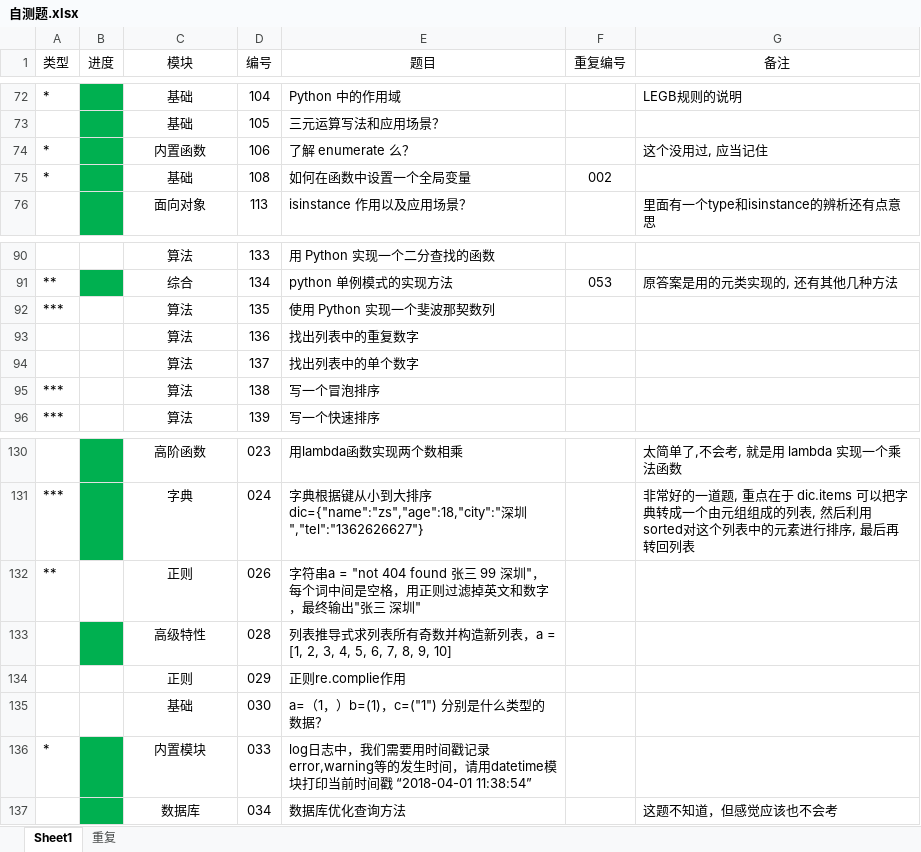
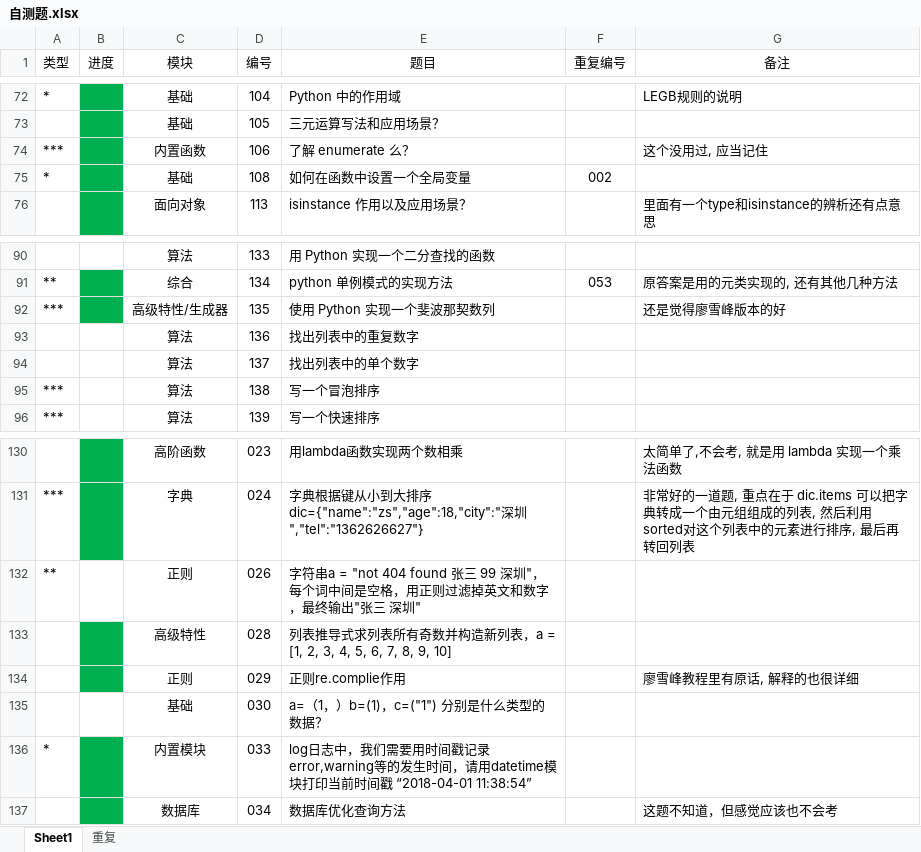
Before and after one commit to GregoryShen/00-Python, an Excel workbook: 017 面试题/自测题.xlsx, sheet Sheet1, drawn as a sheet; only a part is shown, gaps mark what is left out; values as stored, in another font and other column widths than the file's, no borders; the diff names each change by its address in the sheet, - before the commit and + after, or states it on an @@ line.

```diff
--- a/017 面试题/自测题.xlsx (sheet Sheet1)
+++ b/017 面试题/自测题.xlsx (sheet Sheet1)
-A74 (类型): *
+A74 (类型): ***
-B92 fill: none
+B92 fill: #00B050
-C92 (模块): 算法
+C92 (模块): 高级特性/生成器
-G92 (备注): (empty)
+G92 (备注): 还是觉得廖雪峰版本的好
-B134 fill: none
+B134 fill: #00B050
-G134 (备注): (empty)
+G134 (备注): 廖雪峰教程里有原话, 解释的也很详细
```
Also changed, not shown: 1 other file.
